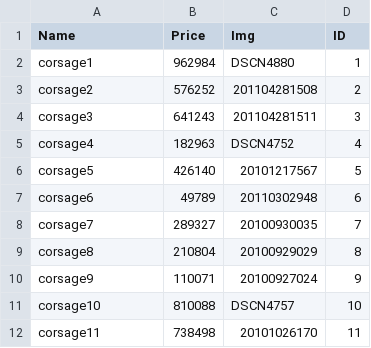
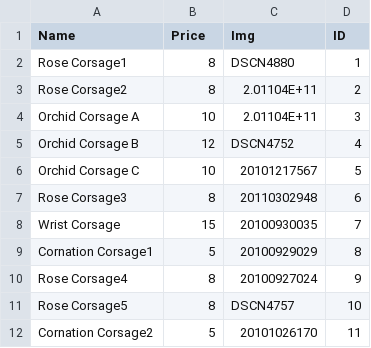
Before and after one commit to vlouie/RoseofSharon, a CSV file: tables/corsage.csv, drawn as a sheet.

```diff
--- a/tables/corsage.csv
+++ b/tables/corsage.csv
@@ -1,12 +1,12 @@
 Name,Price,Img,ID
-corsage1,962984,DSCN4880,1
-corsage2,576252,201104281508,2
-corsage3,641243,201104281511,3
-corsage4,182963,DSCN4752,4
-corsage5,426140,20101217567,5
-corsage6,49789,20110302948,6
-corsage7,289327,20100930035,7
-corsage8,210804,20100929029,8
-corsage9,110071,20100927024,9
-corsage10,810088,DSCN4757,10
-corsage11,738498,20101026170,11
+Rose Corsage1,8,DSCN4880,1
+Rose Corsage2,8,2.01104E+11,2
+Orchid Corsage A,10,2.01104E+11,3
+ Orchid Corsage B,12,DSCN4752,4
+ Orchid Corsage C,10,20101217567,5
+Rose Corsage3,8,20110302948,6
+Wrist Corsage,15,20100930035,7
+Cornation Corsage1,5,20100929029,8
+Rose Corsage4,8,20100927024,9
+Rose Corsage5,8,DSCN4757,10
+Cornation Corsage2,5,20101026170,11
```
Also changed, not shown: tables/christmas.csv, tables/easter.csv, 42 other files.
